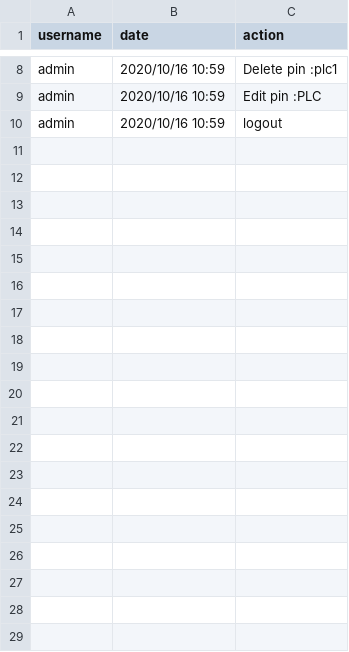
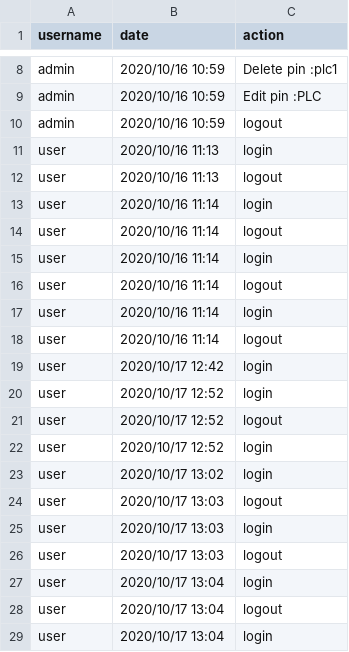
Before and after one commit to HamzaMPSY/qt_app_mts, a CSV file: files/logins.csv, drawn as a sheet; only a part is shown, gaps mark what is left out.

```diff
--- a/files/logins.csv
+++ b/files/logins.csv
@@ -10 +10,20 @@ admin,2020/10/16 10:59,Edit pin :PLC
 admin,2020/10/16 10:59,logout
+user,2020/10/16 11:13,login
+user,2020/10/16 11:13,logout
+user,2020/10/16 11:14,login
+user,2020/10/16 11:14,logout
+user,2020/10/16 11:14,login
+user,2020/10/16 11:14,logout
+user,2020/10/16 11:14,login
+user,2020/10/16 11:14,logout
+user,2020/10/17 12:42,login
+user,2020/10/17 12:52,login
+user,2020/10/17 12:52,logout
+user,2020/10/17 12:52,login
+user,2020/10/17 13:02,login
+user,2020/10/17 13:03,logout
+user,2020/10/17 13:03,login
+user,2020/10/17 13:03,logout
+user,2020/10/17 13:04,login
+user,2020/10/17 13:04,logout
+user,2020/10/17 13:04,login
```
Also changed, not shown: 4 other files.
